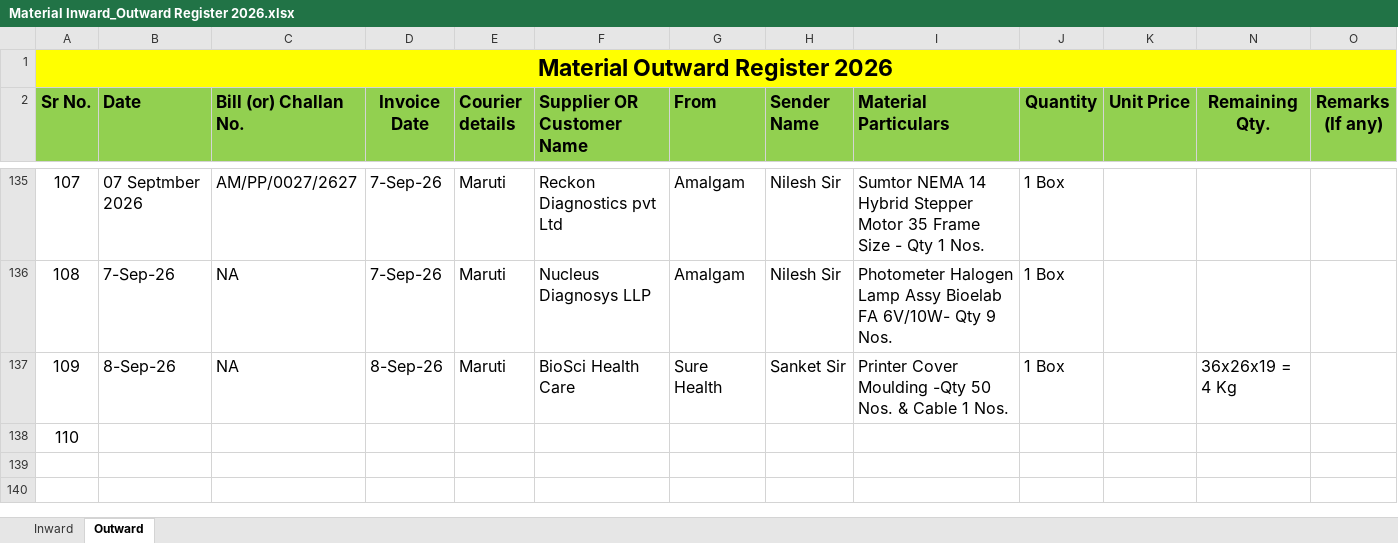
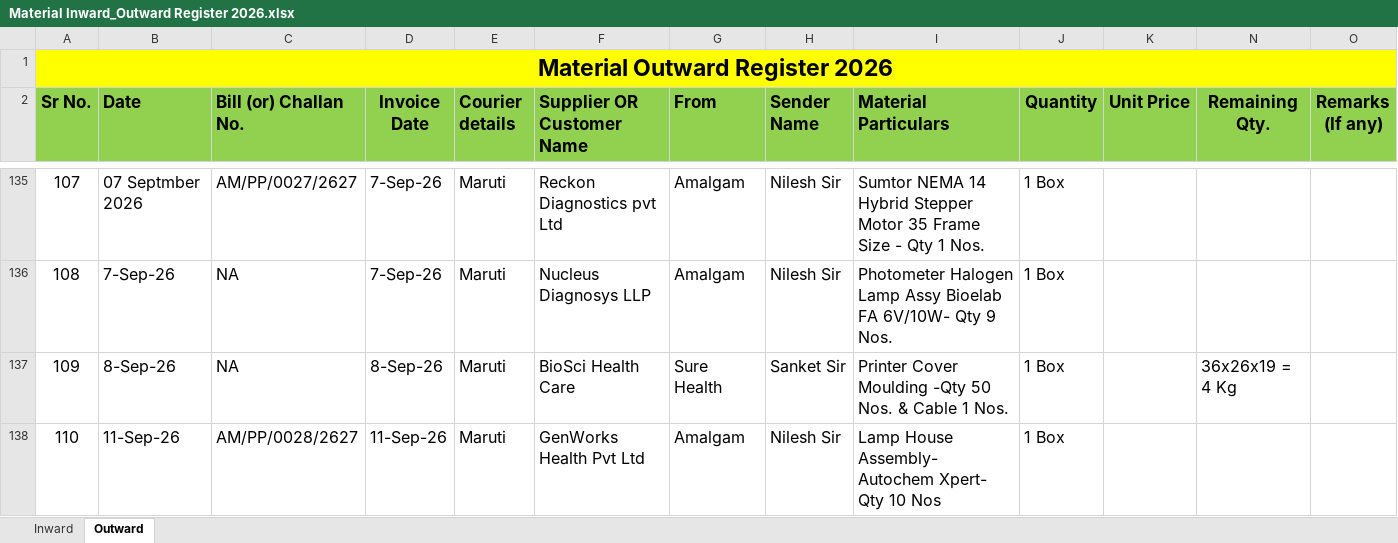
Before and after one commit to Rohidas1974/BioAmalDocument, an Excel workbook: Material Inward_Outward Register 2026.xlsx, sheet Outward, drawn as a sheet; only a part is shown, gaps mark what is left out; values as stored, in another font and other column widths than the file's, no borders; the diff names each change by its address in the sheet, - before the commit and + after, or states it on an @@ line.

Commit message:
Auto-commit: 11-09-2026 14:11:11.29

```diff
--- a/Material Inward_Outward Register 2026.xlsx (sheet Outward)
+++ b/Material Inward_Outward Register 2026.xlsx (sheet Outward)
-B138 (Date): (empty)
+B138 (Date): 11-Sep-26
-C138 (Bill (or) Challan No.): (empty)
+C138 (Bill (or) Challan No.): AM/PP/0028/2627
-D138 (Invoice Date): (empty)
+D138 (Invoice Date): 11-Sep-26
-E138 (Courier details): (empty)
+E138 (Courier details): Maruti
-F138 (Supplier OR Customer Name): (empty)
+F138 (Supplier OR Customer Name): GenWorks Health Pvt Ltd
-G138 (From): (empty)
+G138 (From): Amalgam
-H138 (Sender Name): (empty)
+H138 (Sender Name): Nilesh Sir
-I138 (Material Particulars): (empty)
+I138 (Material Particulars): Lamp House Assembly- Autochem Xpert- Qty 10 Nos
-J138 (Quantity): (empty)
+J138 (Quantity): 1 Box
```
